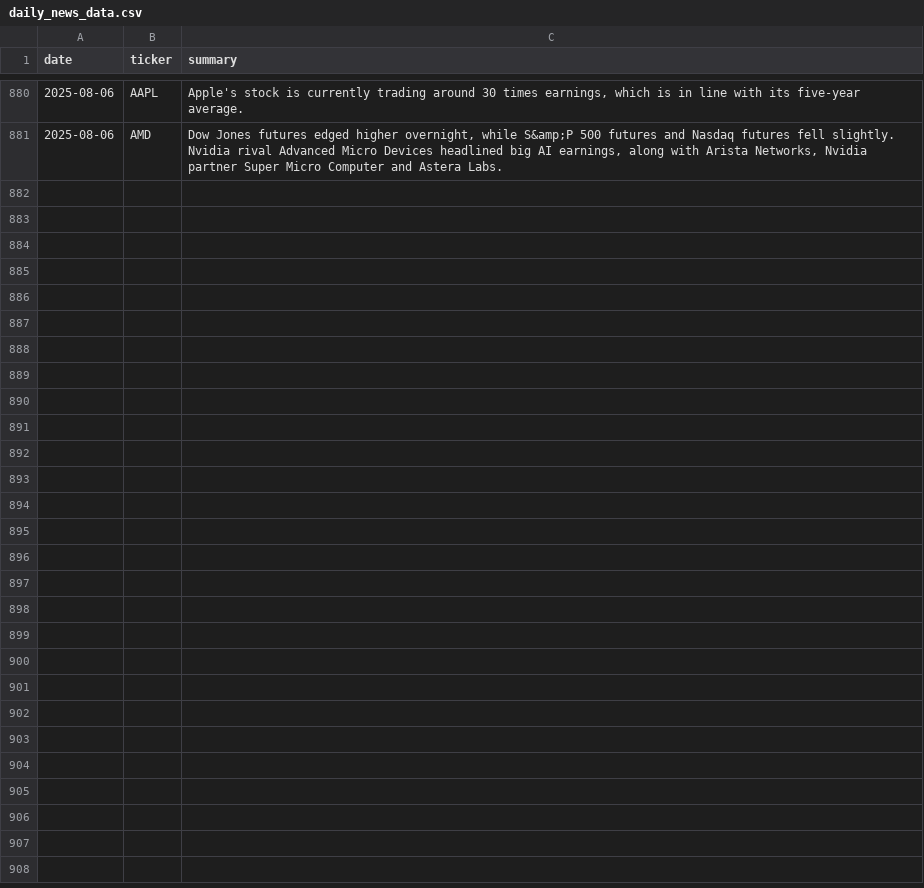
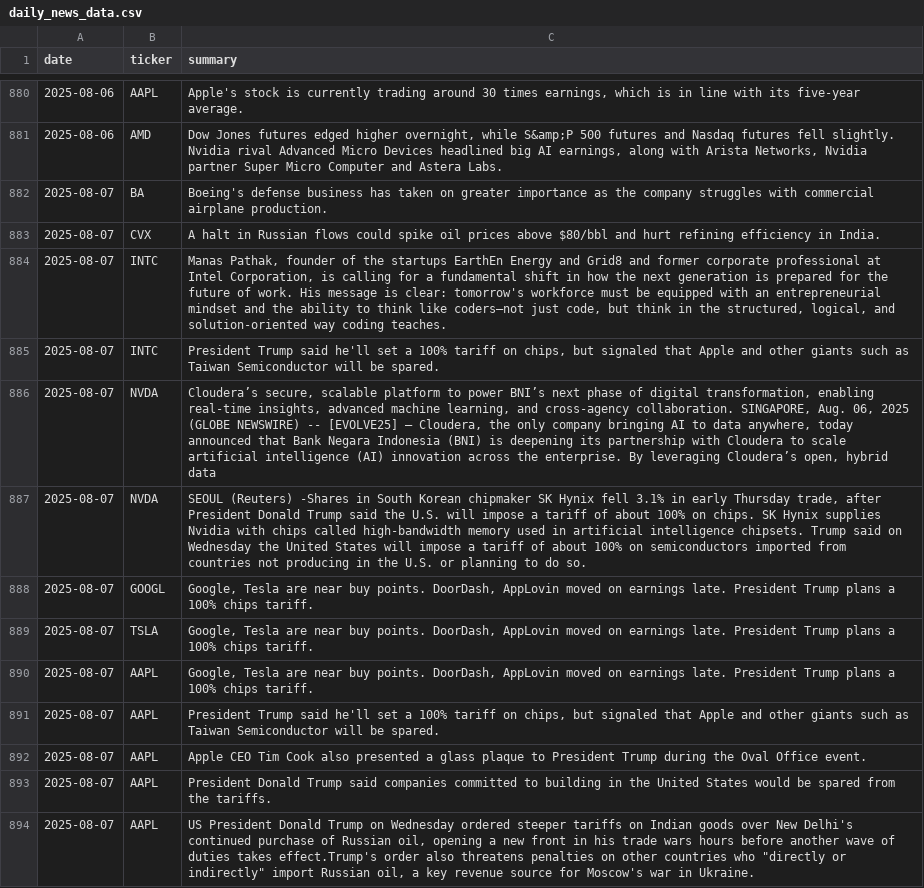
Before and after one commit to EmanFatima-ef/News_Sentiment_Analysis, a CSV file: daily_news_data.csv, drawn as a sheet; only a part is shown, gaps mark what is left out; the diff names each change by its address in the sheet, - before the commit and + after, or states it on an @@ line.

```diff
--- a/daily_news_data.csv
+++ b/daily_news_data.csv
+row 882: 2025-08-07 | BA | Boeing's defense business has taken on greater importance as the company struggles with commercial airplane production.
+row 883: 2025-08-07 | CVX | A halt in Russian flows could spike oil prices above $80/bbl and hurt refining efficiency in India.
+row 884: 2025-08-07 | INTC | Manas Pathak, founder of the startups EarthEn Energy and Grid8 and former corporate professional at Intel Corporation, is calling for a fundamental shift in how the next generation is prepared for the future of work. His message is clear: tomorrow's workforce must be equipped with an entrepreneurial mindset and the ability to think like coders—not just code, but think in the structured, logical, and solution-oriented way coding teaches.
+row 885: 2025-08-07 | INTC | President Trump said he'll set a 100% tariff on chips, but signaled that Apple and other giants such as Taiwan Semiconductor will be spared.
+row 886: 2025-08-07 | NVDA | Cloudera’s secure, scalable platform to power BNI’s next phase of digital transformation, enabling real-time insights, advanced machine learning, and cross-agency collaboration. SINGAPORE, Aug. 06, 2025 (GLOBE NEWSWIRE) -- [EVOLVE25] – Cloudera, the only company bringing AI to data anywhere, today announced that Bank Negara Indonesia (BNI) is deepening its partnership with Cloudera to scale artificial intelligence (AI) innovation across the enterprise. By leveraging Cloudera’s open, hybrid data
+row 887: 2025-08-07 | NVDA | SEOUL (Reuters) -Shares in South Korean chipmaker SK Hynix fell 3.1% in early Thursday trade, after President Donald Trump said the U.S. will impose a tariff of about 100% on chips. SK Hynix supplies Nvidia with chips called high-bandwidth memory used in artificial intelligence chipsets. Trump said on Wednesday the United States will impose a tariff of about 100% on semiconductors imported from countries not producing in the U.S. or planning to do so.
+row 888: 2025-08-07 | GOOGL | Google, Tesla are near buy points. DoorDash, AppLovin moved on earnings late. President Trump plans a 100% chips tariff.
+row 889: 2025-08-07 | TSLA | Google, Tesla are near buy points. DoorDash, AppLovin moved on earnings late. President Trump plans a 100% chips tariff.
+row 890: 2025-08-07 | AAPL | Google, Tesla are near buy points. DoorDash, AppLovin moved on earnings late. President Trump plans a 100% chips tariff.
+row 891: 2025-08-07 | AAPL | President Trump said he'll set a 100% tariff on chips, but signaled that Apple and other giants such as Taiwan Semiconductor will be spared.
+row 892: 2025-08-07 | AAPL | Apple CEO Tim Cook also presented a glass plaque to President Trump during the Oval Office event.
+row 893: 2025-08-07 | AAPL | President Donald Trump said companies committed to building in the United States would be spared from the tariffs.
+row 894: 2025-08-07 | AAPL | US President Donald Trump on Wednesday ordered steeper tariffs on Indian goods over New Delhi's continued purchase of Russian oil, opening a new front in his trade wars hours before another wave of duties takes effect.Trump's order also threatens penalties on other countries who "directly or indirectly" import Russian oil, a key revenue source for Moscow's war in Ukraine.
```
Also changed, not shown: daily_sentiment_counts.csv.
